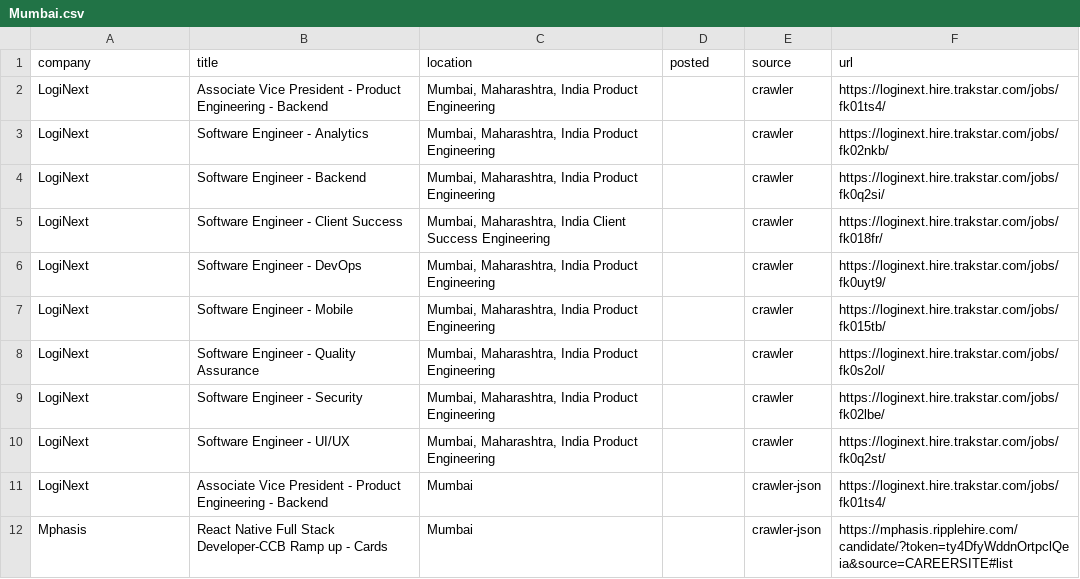
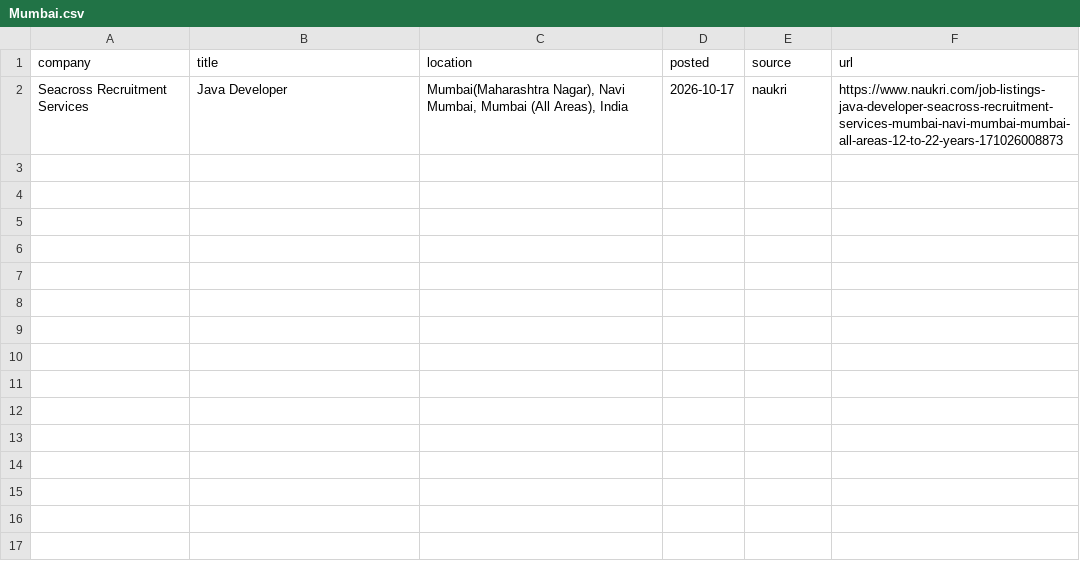
Before and after one commit to goodchai0/bot, a CSV file: history/2026-10-18/Mumbai.csv, drawn as a sheet.

```diff
--- a/history/2026-10-18/Mumbai.csv
+++ b/history/2026-10-18/Mumbai.csv
@@ -1,12 +1,2 @@
 company,title,location,posted,source,url
-LogiNext,Associate Vice President - Product Engineering - Backend,"Mumbai, Maharashtra, India Product Engineering",,crawler,https://loginext.hire.trakstar.com/jobs/fk01ts4/
-LogiNext,Software Engineer - Analytics,"Mumbai, Maharashtra, India Product Engineering",,crawler,https://loginext.hire.trakstar.com/jobs/fk02nkb/
-LogiNext,Software Engineer - Backend,"Mumbai, Maharashtra, India Product Engineering",,crawler,https://loginext.hire.trakstar.com/jobs/fk0q2si/
-LogiNext,Software Engineer - Client Success,"Mumbai, Maharashtra, India Client Success Engineering",,crawler,https://loginext.hire.trakstar.com/jobs/fk018fr/
-LogiNext,Software Engineer - DevOps,"Mumbai, Maharashtra, India Product Engineering",,crawler,https://loginext.hire.trakstar.com/jobs/fk0uyt9/
-LogiNext,Software Engineer - Mobile,"Mumbai, Maharashtra, India Product Engineering",,crawler,https://loginext.hire.trakstar.com/jobs/fk015tb/
-LogiNext,Software Engineer - Quality Assurance,"Mumbai, Maharashtra, India Product Engineering",,crawler,https://loginext.hire.trakstar.com/jobs/fk0s2ol/
-LogiNext,Software Engineer - Security,"Mumbai, Maharashtra, India Product Engineering",,crawler,https://loginext.hire.trakstar.com/jobs/fk02lbe/
-LogiNext,Software Engineer - UI/UX,"Mumbai, Maharashtra, India Product Engineering",,crawler,https://loginext.hire.trakstar.com/jobs/fk0q2st/
-LogiNext,Associate Vice President - Product Engineering - Backend,Mumbai,,crawler-json,https://loginext.hire.trakstar.com/jobs/fk01ts4/
-Mphasis,React Native Full Stack Developer-CCB Ramp up - Cards,Mumbai,,crawler-json,https://mphasis.ripplehire.com/candidate/?token=ty4DfyWddnOrtpclQeia&source=CAREERSITE#list
+Seacross Recruitment Services,Java Developer,"Mumbai(Maharashtra Nagar), Navi Mumbai, Mumbai (All Areas), India",2026-10-17,naukri,https://www.naukri.com/job-listings-java-developer-seacross-recruitment-services-mumbai-navi-mumbai-mumbai-all-areas-12-to-22-years-171026008873
```
Also changed, not shown: history/2026-10-18/Bengaluru.csv, history/2026-10-18/Delhi_NCR.csv, 7 other files.
